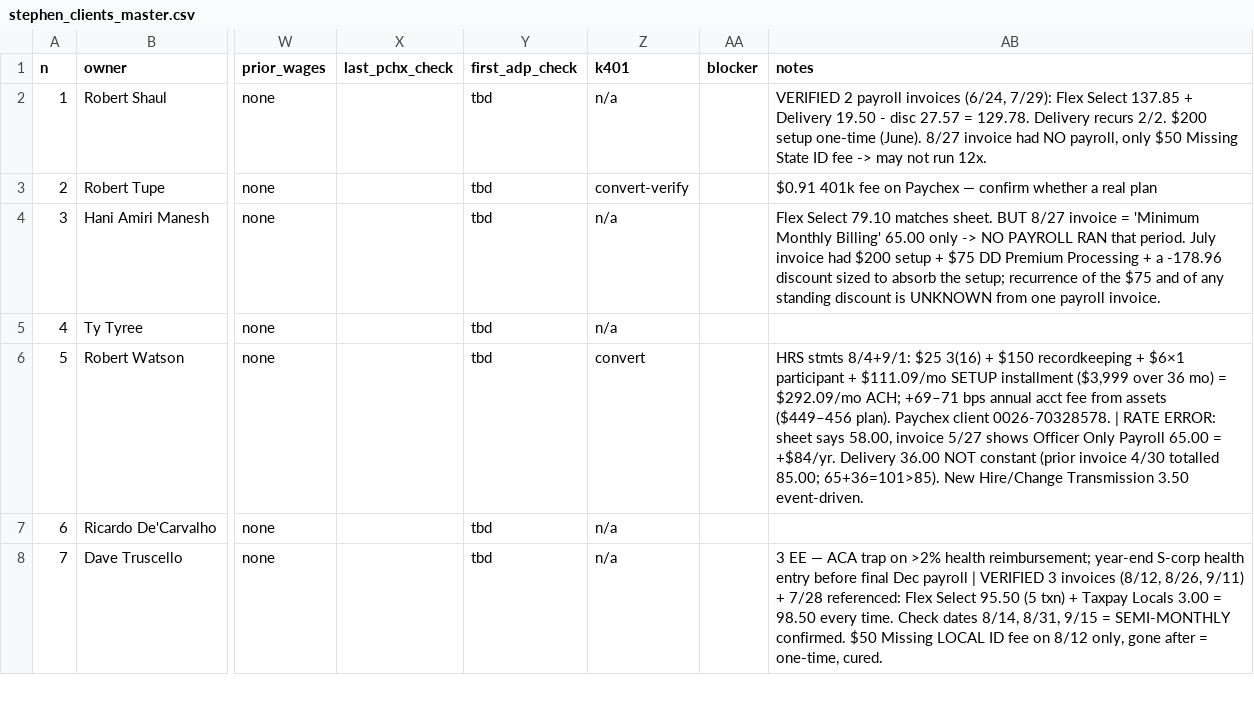
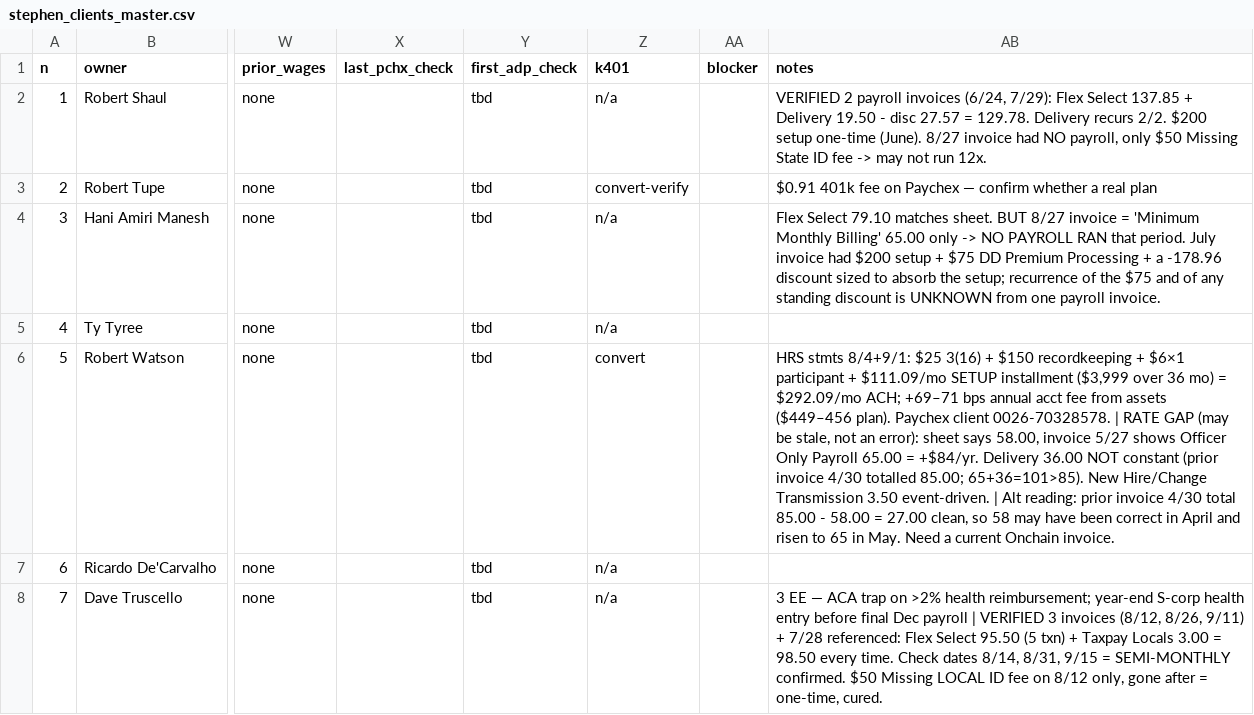
Before and after one commit to elicolman41-code/adppartners, a CSV file: output/stephen/stephen_clients_master.csv, drawn as a sheet; only a part is shown, gaps mark what is left out; the diff covers the shown part only; the diff names each change by its address in the sheet, - before the commit and + after, or states it on an @@ line.

```diff
--- a/output/stephen/stephen_clients_master.csv
+++ b/output/stephen/stephen_clients_master.csv
-AB6 (notes): …| RATE ERROR: sheet says 58.00, invoice 5/27 shows Officer Only Payroll 65.00 = +$84/yr. Delivery 36.00 NOT constant (prior invoice 4/30 totalled 85.00; 65+36=101>85). New Hire/Change Transmission 3.50 event-driven.
+AB6 (notes): …| RATE GAP (may be stale, not an error): sheet says 58.00, invoice 5/27 shows Officer Only Payroll 65.00 = +$84/yr. Delivery 36.00 NOT constant (prior invoice 4/30 totalled 85.00; 65+36=101>85). New Hire/Change Transmission 3.50 event-driven. | Alt reading: prior invoice 4/30 total 85.00 - 58.00 = 27.00 clean, so 58 may have been correct in April and risen to 65 in May. Need a current Onchain invoice.
```
Also changed, not shown: 2 edited cells elsewhere in this file.
